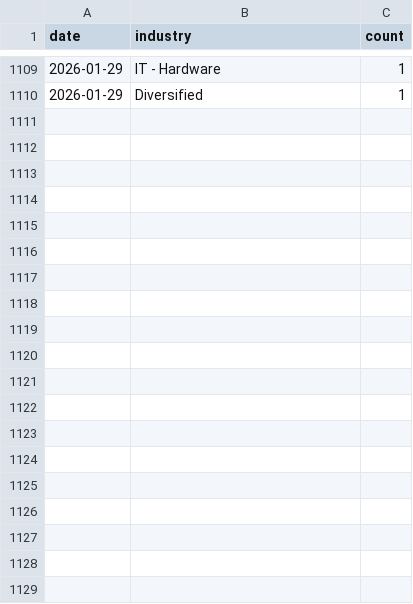
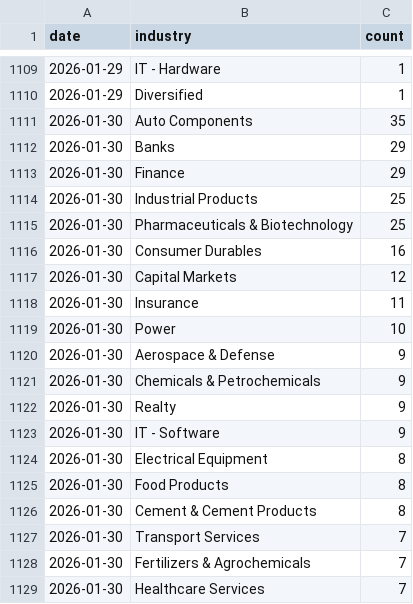
Before and after one commit to flamemission-boop/screener-industry-tracker, a CSV file: data/industry_data.csv, drawn as a sheet; only a part is shown, gaps mark what is left out; the diff covers the shown part only.

```diff
--- a/data/industry_data.csv
+++ b/data/industry_data.csv
@@ -1110 +1110,20 @@ date,industry,count
 2026-01-29,Diversified,1
+2026-01-30,Auto Components,35
+2026-01-30,Banks,29
+2026-01-30,Finance,29
+2026-01-30,Industrial Products,25
+2026-01-30,Pharmaceuticals & Biotechnology,25
+2026-01-30,Consumer Durables,16
+2026-01-30,Capital Markets,12
+2026-01-30,Insurance,11
+2026-01-30,Power,10
+2026-01-30,Aerospace & Defense,9
+2026-01-30,Chemicals & Petrochemicals,9
+2026-01-30,Realty,9
+2026-01-30,IT - Software,9
+2026-01-30,Electrical Equipment,8
+2026-01-30,Food Products,8
+2026-01-30,Cement & Cement Products,8
+2026-01-30,Transport Services,7
+2026-01-30,Fertilizers & Agrochemicals,7
+2026-01-30,Healthcare Services,7
```
Also changed, not shown: 30 added rows elsewhere in this file, 1 other file.
